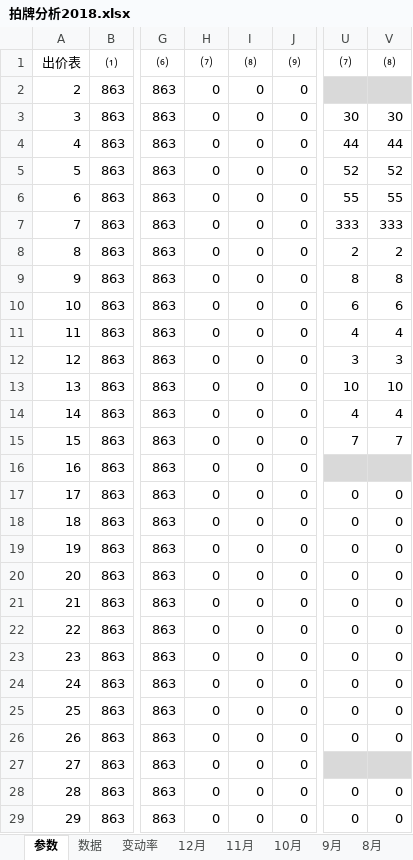
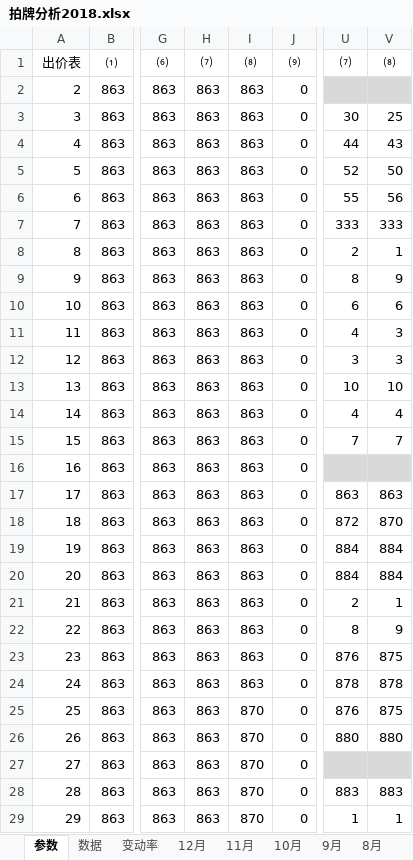
Before and after one commit to tempcy/hupai, an Excel workbook: 拍牌分析2018.xlsx, sheet 参数, drawn as a sheet; only a part is shown, gaps mark what is left out; values as stored, in another font and other column widths than the file's, no borders; conditional formats and table styles not drawn; the diff covers the shown part only; the diff names each change by its address in the sheet, - before the commit and + after, or states it on an @@ line.

```diff
--- a/拍牌分析2018.xlsx (sheet 参数)
+++ b/拍牌分析2018.xlsx (sheet 参数)
-H2:H29: 0
+H2:H29: 863
-I2:I24: 0
+I2:I24: 863
-V3: 30
+V3: 25
-V4: 44
+V4: 43
-V5: 52
+V5: 50
-V6: 55
+V6: 56
-V8: 2
+V8: 1
-V9: 8
+V9: 9
-V11: 4
+V11: 3
-U17: 0
+U17: 863
-V17: 0
+V17: 863
-U18: 0
+U18: 872
-V18: 0
+V18: 870
-U19:U20: 0
+U19:U20: 884
-V19:V20: 0
+V19:V20: 884
-U21: 0
+U21: 2
-V21: 0
+V21: 1
-U22: 0
+U22: 8
-V22: 0
+V22: 9
-U23: 0
+U23: 876
-V23: 0
+V23: 875
-U24: 0
+U24: 878
-V24: 0
+V24: 878
-I25:I29: 0
+I25:I29: 870
-U25: 0
+U25: 876
-V25: 0
+V25: 875
-U26: 0
+U26: 880
-V26: 0
+V26: 880
-U28: 0
+U28: 883
-V28: 0
+V28: 883
-U29: 0
+U29: 1
-V29: 0
+V29: 1
```
Also changed, not shown: 62 edited cells elsewhere in this sheet, sheet 7月, sheet 8月, sheet 变动率, sheet 数据, charts or pictures, 1 other file.
